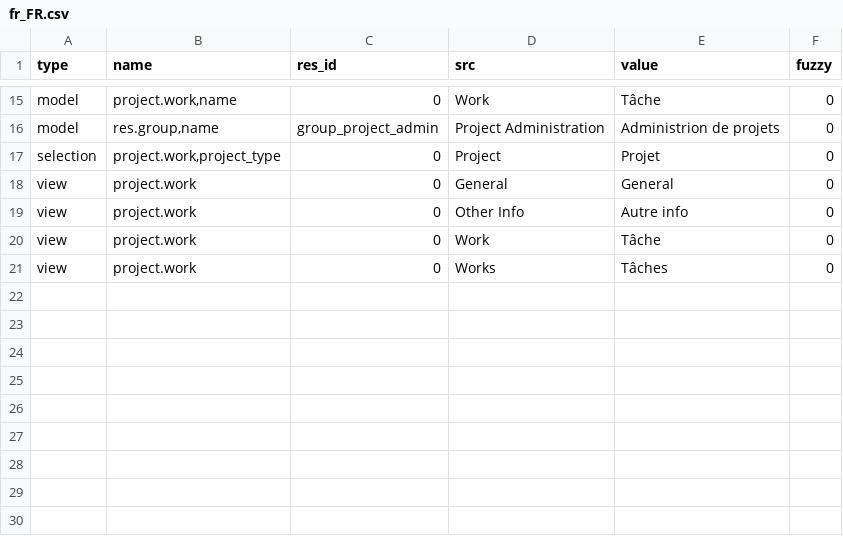
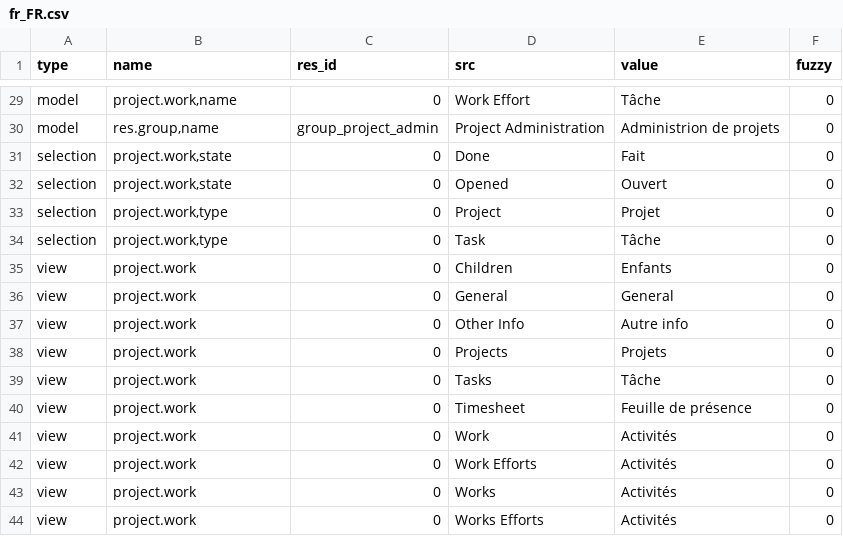
Before and after one commit to priyankarani/project, a CSV file: fr_FR.csv, drawn as a sheet; only a part is shown, gaps mark what is left out; addresses are those after the commit; the diff covers the shown part only; the diff names each change by its address in the sheet, - before the commit and + after, or states it on an @@ line.

```diff
--- a/fr_FR.csv
+++ b/fr_FR.csv
-D29 (src): Work
+D29 (src): Work Effort
+row 31: selection | project.work,state | 0 | Done | Fait | 0
+row 32: selection | project.work,state | 0 | Opened | Ouvert | 0
-B33 (name): project.work,project_type
+B33 (name): project.work,type
+row 34: selection | project.work,type | 0 | Task | Tâche | 0
+row 35: view | project.work | 0 | Children | Enfants | 0
+row 38: view | project.work | 0 | Projects | Projets | 0
-D39 (src): Work
+D39 (src): Tasks
+row 40: view | project.work | 0 | Timesheet | Feuille de présence | 0
+row 41: view | project.work | 0 | Work | Activités | 0
+row 42: view | project.work | 0 | Work Efforts | Activités | 0
-E43 (value): Tâches
+E43 (value): Activités
+row 44: view | project.work | 0 | Works Efforts | Activités | 0
```
Also changed, not shown: 15 added rows, 1 removed row and 6 edited cells elsewhere in this file.
